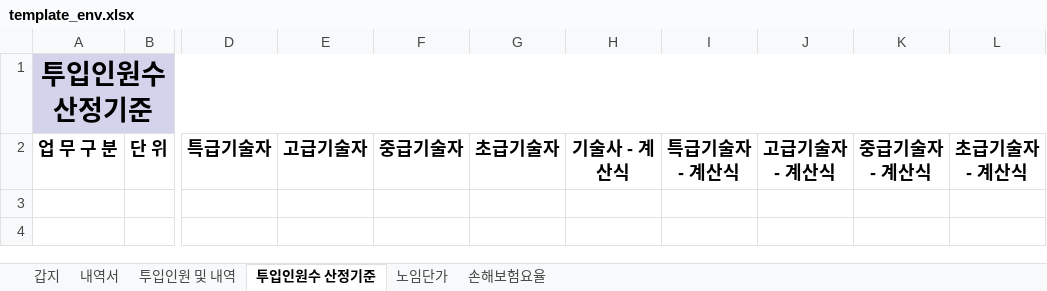
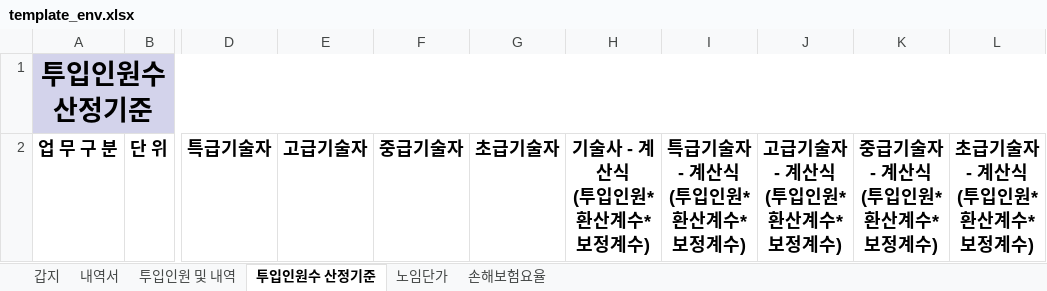
Before and after one commit to yskim8908/landscape-fee-calculator, an Excel workbook: template_env.xlsx, sheet 투입인원수 산정기준, drawn as a sheet; only a part is shown, gaps mark what is left out; values as stored, in another font and other column widths than the file's, no borders; charts and pictures not drawn; ↵ is a line break in a cell; the diff names each change by its address in the sheet, - before the commit and + after, or states it on an @@ line.

Commit message:
feature/overlay-excel: template_env.xlsx 추가수정

```diff
--- a/template_env.xlsx (sheet 투입인원수 산정기준)
+++ b/template_env.xlsx (sheet 투입인원수 산정기준)
-H2: 기술사 - 계산식
+H2: 기술사 - 계산식 ↵ (투입인원*환산계수*보정계수)
-I2: 특급기술자 - 계산식
+I2: 특급기술자 - 계산식 ↵ (투입인원*환산계수*보정계수)
-J2: 고급기술자 - 계산식
+J2: 고급기술자 - 계산식 ↵ (투입인원*환산계수*보정계수)
-K2: 중급기술자 - 계산식
+K2: 중급기술자 - 계산식 ↵ (투입인원*환산계수*보정계수)
-L2: 초급기술자 - 계산식
+L2: 초급기술자 - 계산식 ↵ (투입인원*환산계수*보정계수)
```
